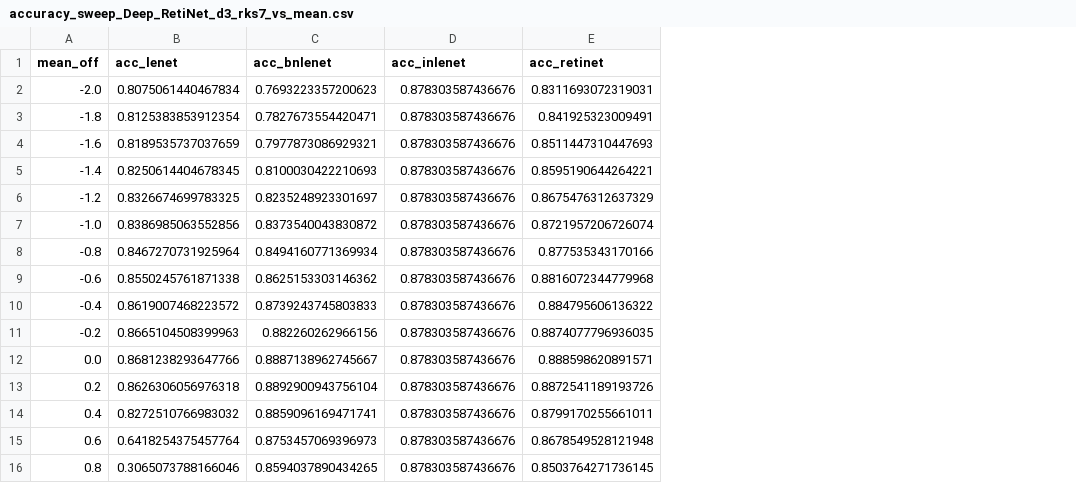
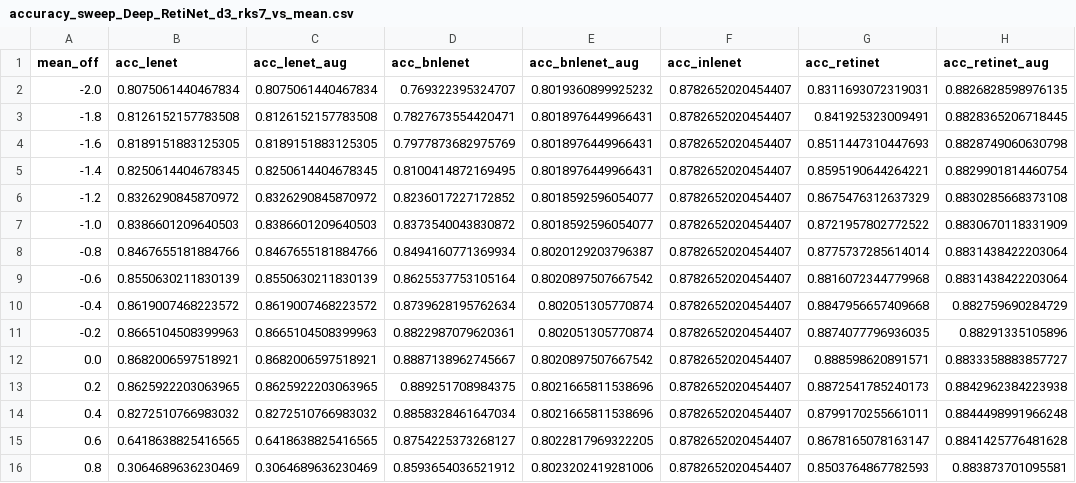
Before and after one commit to janko-petkovic/retilenet, a CSV file: results/accuracy_sweeps/SVHN/accuracy_sweep_Deep_RetiNet_d3_rks7_vs_mean.csv, drawn as a sheet; only a part is shown; addresses are those after the commit; the diff covers the shown part only; the diff names each change by its address in the sheet, - before the commit and + after, or states it on an @@ line.

Commit message:
Added data augmentation in training and trained everything again. Modified sweeps and plot_sweeps to include the new models.

```diff
--- a/results/accuracy_sweeps/SVHN/accuracy_sweep_Deep_RetiNet_d3_rks7_vs_mean.csv
+++ b/results/accuracy_sweeps/SVHN/accuracy_sweep_Deep_RetiNet_d3_rks7_vs_mean.csv
+column C (acc_lenet_aug), rows 2-16: 0.8075061440467834 | 0.8126152157783508 | 0.8189151883125305 | 0.8250614404678345 | 0.8326290845870972 | 0.8386601209640503 | 0.8467655181884766 | 0.8550630211830139 | 0.8619007468223572 | 0.8665104508399963 | 0.8682006597518921 | 0.8625922203063965 | 0.8272510766983032 | 0.6418638825416565 | 0.3064689636230469
+column E (acc_bnlenet_aug), rows 2-16: 0.8019360899925232 | 0.8018976449966431 | 0.8018976449966431 | 0.8018976449966431 | 0.8018592596054077 | 0.8018592596054077 | 0.8020129203796387 | 0.8020897507667542 | 0.802051305770874 | 0.802051305770874 | 0.8020897507667542 | 0.8021665811538696 | 0.8021665811538696 | 0.8022817969322205 | 0.8023202419281006
+column H (acc_retinet_aug), rows 2-16: 0.8826828598976135 | 0.8828365206718445 | 0.8828749060630798 | 0.8829901814460754 | 0.8830285668373108 | 0.8830670118331909 | 0.8831438422203064 | 0.8831438422203064 | 0.882759690284729 | 0.88291335105896 | 0.8833358883857727 | 0.8842962384223938 | 0.8844498991966248 | 0.8841425776481628 | 0.883873701095581
-D2 (acc_bnlenet): 0.7693223357200623
+D2 (acc_bnlenet): 0.769322395324707
-F2:F16 (acc_inlenet): 0.878303587436676
+F2:F16 (acc_inlenet): 0.8782652020454407
-B3 (acc_lenet): 0.8125383853912354
+B3 (acc_lenet): 0.8126152157783508
-B4 (acc_lenet): 0.8189535737037659
+B4 (acc_lenet): 0.8189151883125305
-D4 (acc_bnlenet): 0.7977873086929321
+D4 (acc_bnlenet): 0.7977873682975769
-D5 (acc_bnlenet): 0.8100030422210693
+D5 (acc_bnlenet): 0.8100414872169495
-B6 (acc_lenet): 0.8326674699783325
+B6 (acc_lenet): 0.8326290845870972
-D6 (acc_bnlenet): 0.8235248923301697
+D6 (acc_bnlenet): 0.8236017227172852
-B7 (acc_lenet): 0.8386985063552856
+B7 (acc_lenet): 0.8386601209640503
-G7 (acc_retinet): 0.8721957206726074
+G7 (acc_retinet): 0.8721957802772522
-B8 (acc_lenet): 0.8467270731925964
+B8 (acc_lenet): 0.8467655181884766
-G8 (acc_retinet): 0.877535343170166
+G8 (acc_retinet): 0.8775737285614014
-B9 (acc_lenet): 0.8550245761871338
+B9 (acc_lenet): 0.8550630211830139
-D9 (acc_bnlenet): 0.8625153303146362
+D9 (acc_bnlenet): 0.8625537753105164
-D10 (acc_bnlenet): 0.8739243745803833
+D10 (acc_bnlenet): 0.8739628195762634
-G10 (acc_retinet): 0.884795606136322
+G10 (acc_retinet): 0.8847956657409668
-D11 (acc_bnlenet): 0.882260262966156
+D11 (acc_bnlenet): 0.8822987079620361
-B12 (acc_lenet): 0.8681238293647766
+B12 (acc_lenet): 0.8682006597518921
-B13 (acc_lenet): 0.8626306056976318
+B13 (acc_lenet): 0.8625922203063965
-D13 (acc_bnlenet): 0.8892900943756104
+D13 (acc_bnlenet): 0.889251708984375
-G13 (acc_retinet): 0.8872541189193726
+G13 (acc_retinet): 0.8872541785240173
-D14 (acc_bnlenet): 0.8859096169471741
+D14 (acc_bnlenet): 0.8858328461647034
-B15 (acc_lenet): 0.6418254375457764
+B15 (acc_lenet): 0.6418638825416565
-D15 (acc_bnlenet): 0.8753457069396973
+D15 (acc_bnlenet): 0.8754225373268127
-G15 (acc_retinet): 0.8678549528121948
+G15 (acc_retinet): 0.8678165078163147
-B16 (acc_lenet): 0.3065073788166046
+B16 (acc_lenet): 0.3064689636230469
-D16 (acc_bnlenet): 0.8594037890434265
+D16 (acc_bnlenet): 0.8593654036521912
-G16 (acc_retinet): 0.8503764271736145
+G16 (acc_retinet): 0.8503764867782593
```
Also changed, not shown: 16 edited cells elsewhere in this file, results/accuracy_sweeps/FashionMNIST/accuracy_sweep_Deep_RetiNet_d3_rks7_vs_mean.csv, results/accuracy_sweeps/FashionMNIST/accuracy_sweep_Deep_RetiNet_d3_rks7_vs_var.csv, 25 other files.
